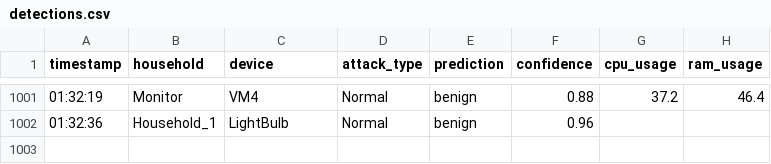
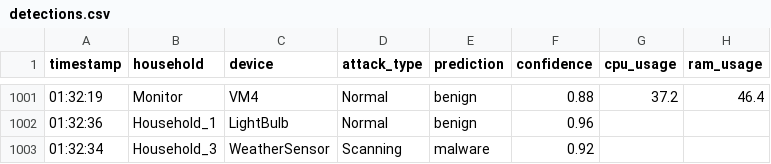
Before and after one commit to cmfalceso/dashboard, a CSV file: detections.csv, drawn as a sheet; only a part is shown, gaps mark what is left out; the diff names each change by its address in the sheet, - before the commit and + after, or states it on an @@ line.

Commit message:
Update detections.csv

```diff
--- a/detections.csv
+++ b/detections.csv
+row 1003: 01:32:34 | Household_3 | WeatherSensor | Scanning | malware | 0.92
```
